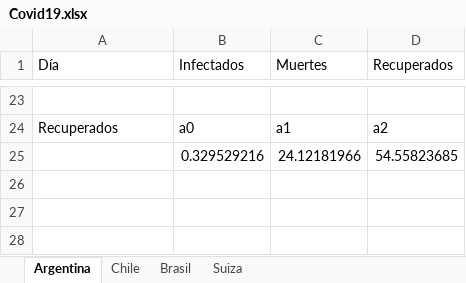
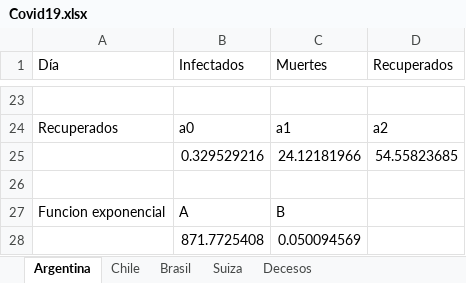
Before and after one commit to IgnacioN99/TpCovid19, an Excel workbook: Covid19.xlsx, sheet Argentina, drawn as a sheet; only a part is shown, gaps mark what is left out; values as stored, in another font and other column widths than the file's, no borders; the diff names each change by its address in the sheet, - before the commit and + after, or states it on an @@ line.

```diff
--- a/Covid19.xlsx (sheet Argentina)
+++ b/Covid19.xlsx (sheet Argentina)
+sheet tab: Decesos
+row 26: (empty)
+row 27: Funcion exponencial | A | B
+row 28:  | 871.7725408 | 0.050094569
```
Also changed, not shown: 5 other files.
